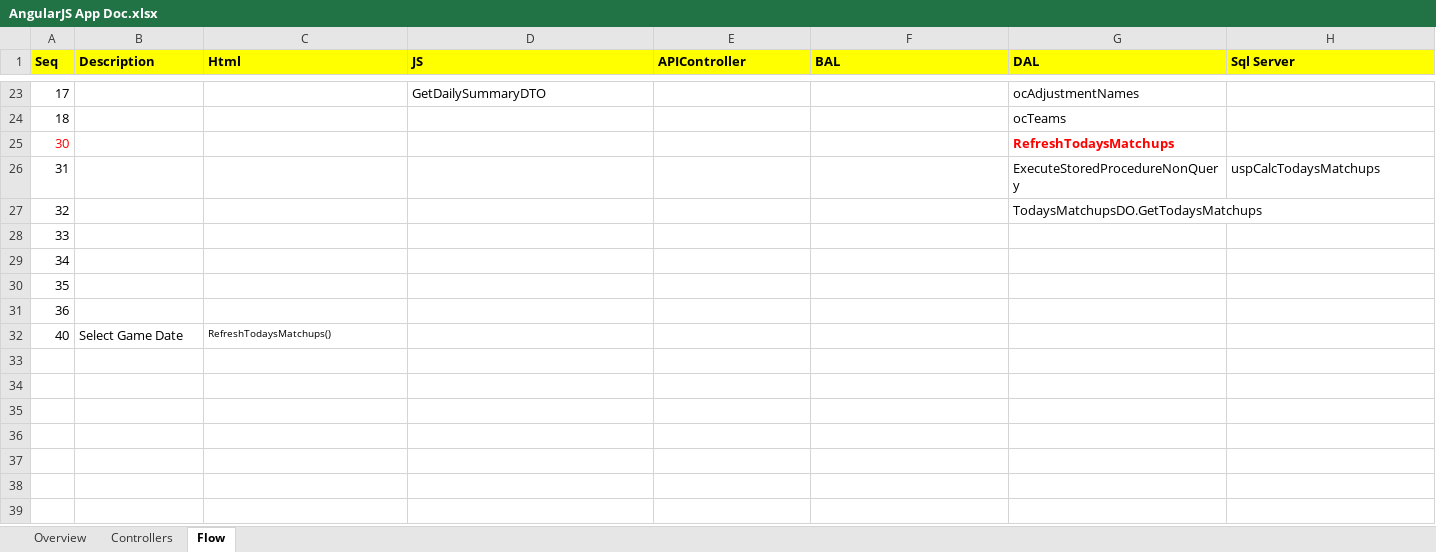
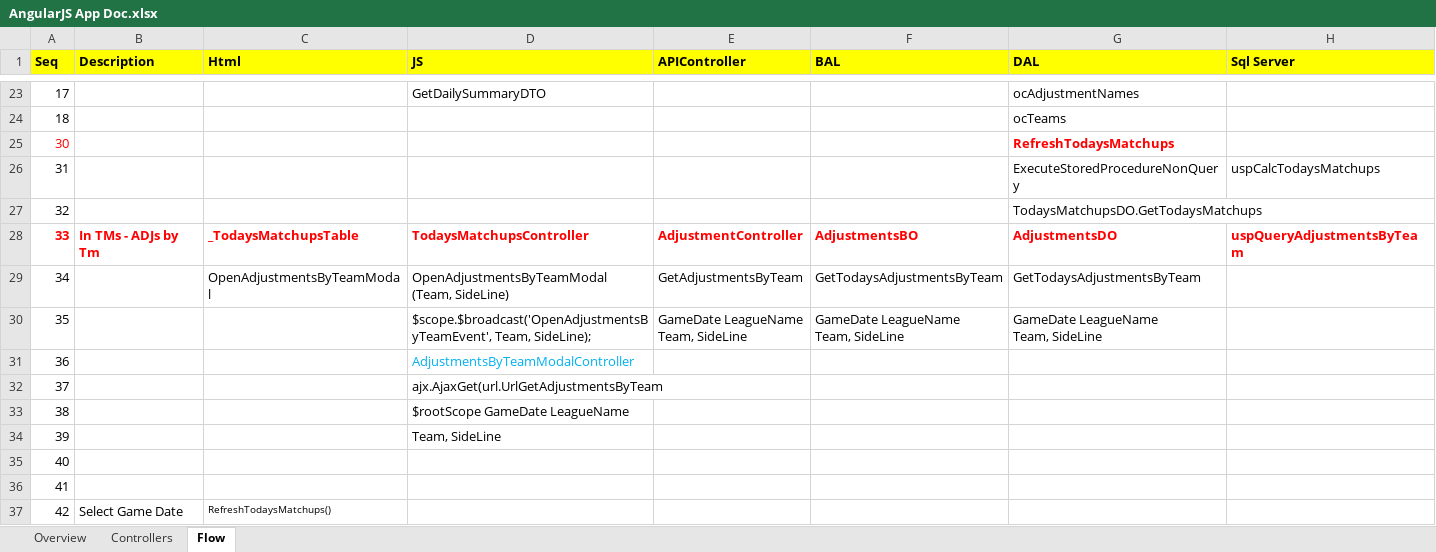
Before and after one commit to mrroot123/BballMVC, an Excel workbook: BballMVC/_Documentation/AngularJS App Doc.xlsx, sheet Flow, drawn as a sheet; only a part is shown, gaps mark what is left out; values as stored, in another font and other column widths than the file's, no borders; charts and pictures not drawn; addresses are those after the commit; ↵ is a line break in a cell; the diff names each change by its address in the sheet, - before the commit and + after, or states it on an @@ line.

```diff
--- a/BballMVC/_Documentation/AngularJS App Doc.xlsx (sheet Flow)
+++ b/BballMVC/_Documentation/AngularJS App Doc.xlsx (sheet Flow)
@@ A28 bold: off → on, text colour: black → #FF0000 @@
-B28 (Description): (empty)
+B28 (Description): In TMs - ADJs by Tm
-C28 (Html): (empty)
+C28 (Html): _TodaysMatchupsTable
-D28 (JS): (empty)
+D28 (JS): TodaysMatchupsController
-E28 (APIController): (empty)
+E28 (APIController): AdjustmentController
-F28 (BAL): (empty)
+F28 (BAL): AdjustmentsBO
-G28 (DAL): (empty)
+G28 (DAL): AdjustmentsDO
-H28 (Sql Server): (empty)
+H28 (Sql Server): uspQueryAdjustmentsByTeam
-C29 (Html): (empty)
+C29 (Html): OpenAdjustmentsByTeamModal
-D29 (JS): (empty)
+D29 (JS): OpenAdjustmentsByTeamModal (Team, SideLine)
-E29 (APIController): (empty)
+E29 (APIController): GetAdjustmentsByTeam
-F29 (BAL): (empty)
+F29 (BAL): GetTodaysAdjustmentsByTeam
-G29 (DAL): (empty)
+G29 (DAL): GetTodaysAdjustmentsByTeam
-D30 (JS): (empty)
+D30 (JS): $scope.$broadcast('OpenAdjustmentsByTeamEvent', Team, SideLine);
-E30 (APIController): (empty)
+E30 (APIController): GameDate LeagueName ↵ Team, SideLine
-F30 (BAL): (empty)
+F30 (BAL): GameDate LeagueName ↵ Team, SideLine
-G30 (DAL): (empty)
+G30 (DAL): GameDate LeagueName ↵ Team, SideLine
-D31 (JS): (empty)
+D31 (JS): AdjustmentsByTeamModalController
+row 32: 37 |  |  | ajx.AjaxGet(url.UrlGetAdjustmentsByTeam
+row 33: 38 |  |  | $rootScope GameDate LeagueName
+row 34: 39 |  |  | Team, SideLine
-B35 (Description): Select Game Date
+B35 (Description): (empty)
-C35 (Html): RefreshTodaysMatchups()
+C35 (Html): (empty)
+row 36: 41
+row 37: 42 | Select Game Date | RefreshTodaysMatchups()
```
Also changed, not shown: 5 other files.
